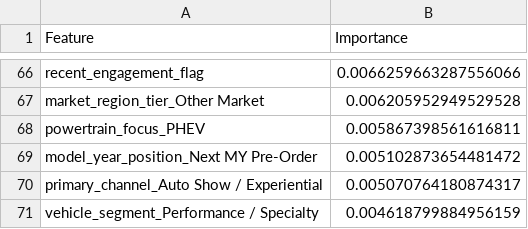
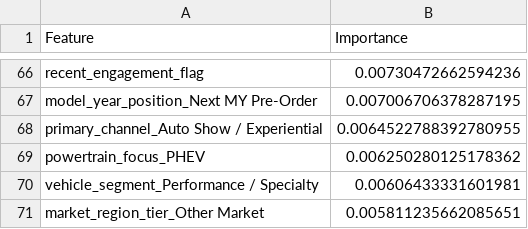
Before and after one commit to sushanth13/ML_automotive, a CSV file: feature_importance.csv, drawn as a sheet; only a part is shown, gaps mark what is left out; removed rows and columns are numbered as before the commit, all else as after; the diff covers the shown part only; the diff names each change by its address in the sheet, - before the commit and + after, or states it on an @@ line.

```diff
--- a/feature_importance.csv
+++ b/feature_importance.csv
-B66 (Importance): 0.0066259663287556066
+B66 (Importance): 0.00730472662594236
-row 67: market_region_tier_Other Market | 0.006205952949529528
-row 68: powertrain_focus_PHEV | 0.005867398561616811
-B67 (Importance): 0.005102873654481472
+B67 (Importance): 0.007006706378287195
-B68 (Importance): 0.005070764180874317
+B68 (Importance): 0.0064522788392780955
+row 69: powertrain_focus_PHEV | 0.006250280125178362
-B70 (Importance): 0.004618799884956159
+B70 (Importance): 0.00606433331601981
+row 71: market_region_tier_Other Market | 0.005811235662085651
```
Also changed, not shown: 35 added rows, 35 removed rows and 29 edited cells elsewhere in this file, model_results.csv, 2 other files.
